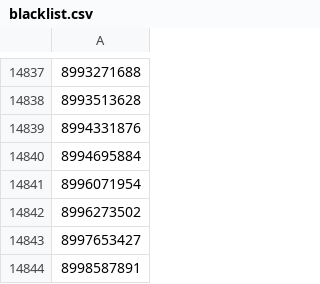
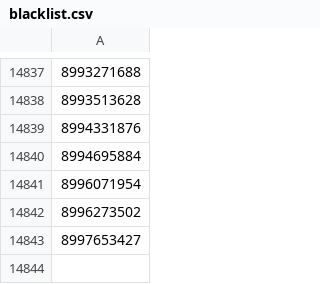
Before and after one commit to Demyasha-An/blacklist, a CSV file: blacklist.csv, drawn as a sheet; only a part is shown, gaps mark what is left out; the diff names each change by its address in the sheet, - before the commit and + after, or states it on an @@ line.

```diff
--- a/blacklist.csv
+++ b/blacklist.csv
-row 14844: 8998587891
```
